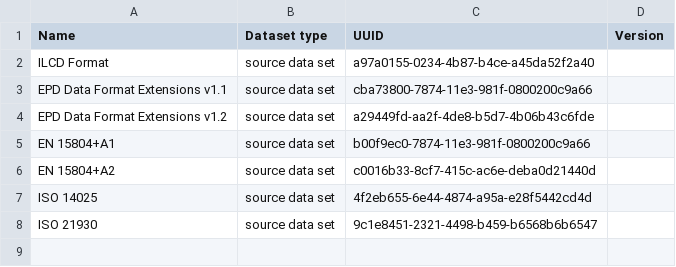
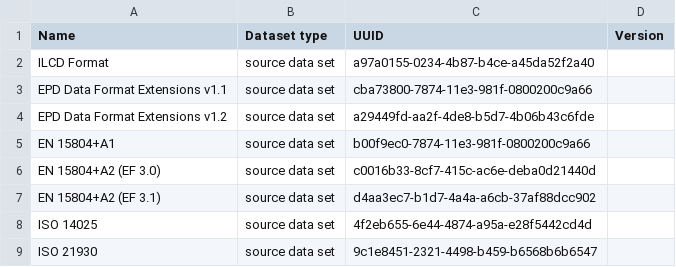
Before and after one commit to InDataWG/ILCD-EPD-Data-Format, a CSV file: doc/data/Common_references.csv, drawn as a sheet.

Commit message:
add distinction between EN15804+A2 based on EF 3.0 and 3.1

```diff
--- a/doc/data/Common_references.csv
+++ b/doc/data/Common_references.csv
@@ -5,3 +5,4 @@
 "EN 15804+A1","source data set","b00f9ec0-7874-11e3-981f-0800200c9a66",
-"EN 15804+A2","source data set","c0016b33-8cf7-415c-ac6e-deba0d21440d",
+"EN 15804+A2 (EF 3.0)","source data set","c0016b33-8cf7-415c-ac6e-deba0d21440d",
+"EN 15804+A2 (EF 3.1)","source data set","d4aa3ec7-b1d7-4a4a-a6cb-37af88dcc902",
 "ISO 14025","source data set","4f2eb655-6e44-4874-a95a-e28f5442cd4d",
```
